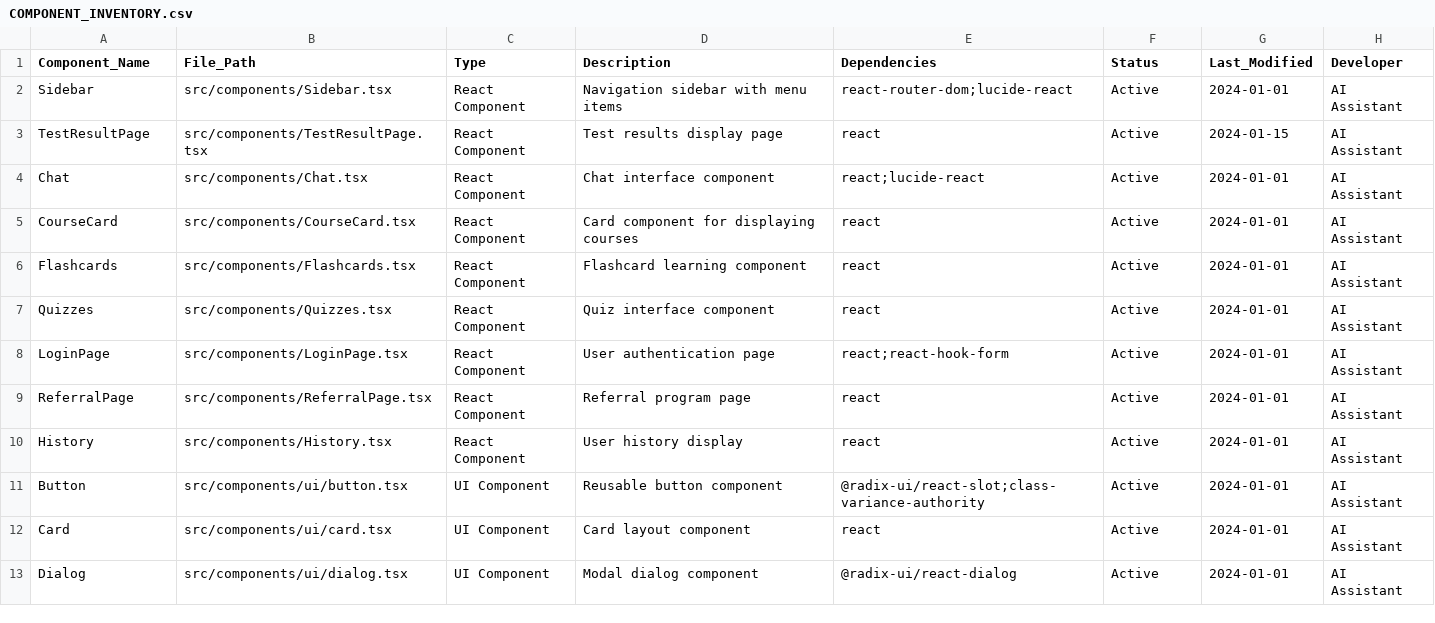
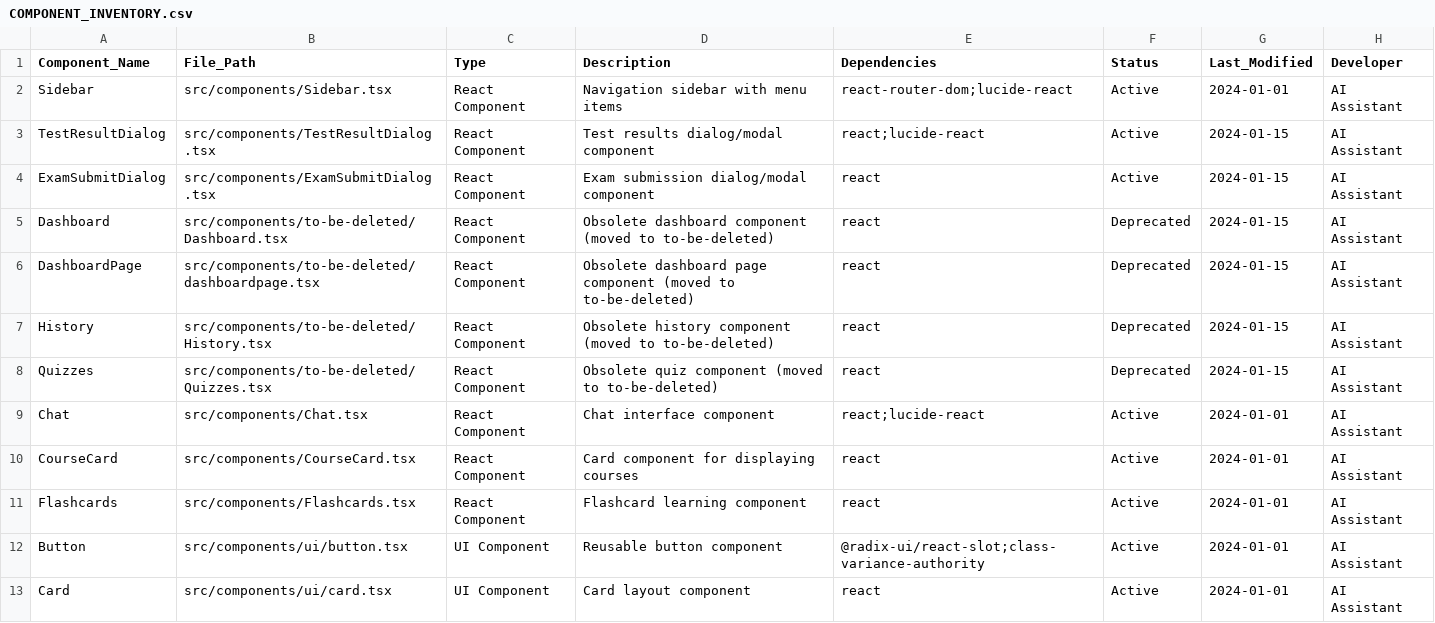
Before and after one commit to sujitbishwash/website_new_js, a CSV file: docs/COMPONENT_INVENTORY.csv, drawn as a sheet; only a part is shown; the shorter side is filled out with more unchanged rows.

```diff
--- a/docs/COMPONENT_INVENTORY.csv
+++ b/docs/COMPONENT_INVENTORY.csv
@@ -2,3 +2,8 @@ Component_Name,File_Path,Type,Description,Dependencies,Status,Last_Modified,Deve
 Sidebar,src/components/Sidebar.tsx,React Component,Navigation sidebar with menu items,"react-router-dom;lucide-react",Active,2024-01-01,AI Assistant
-TestResultPage,src/components/TestResultPage.tsx,React Component,Test results display page,"react",Active,2024-01-15,AI Assistant
+TestResultDialog,src/components/TestResultDialog.tsx,React Component,Test results dialog/modal component,"react;lucide-react",Active,2024-01-15,AI Assistant
+ExamSubmitDialog,src/components/ExamSubmitDialog.tsx,React Component,Exam submission dialog/modal component,"react",Active,2024-01-15,AI Assistant
+Dashboard,src/components/to-be-deleted/Dashboard.tsx,React Component,Obsolete dashboard component (moved to to-be-deleted),"react",Deprecated,2024-01-15,AI Assistant
+DashboardPage,src/components/to-be-deleted/dashboardpage.tsx,React Component,Obsolete dashboard page component (moved to to-be-deleted),"react",Deprecated,2024-01-15,AI Assistant
+History,src/components/to-be-deleted/History.tsx,React Component,Obsolete history component (moved to to-be-deleted),"react",Deprecated,2024-01-15,AI Assistant
+Quizzes,src/components/to-be-deleted/Quizzes.tsx,React Component,Obsolete quiz component (moved to to-be-deleted),"react",Deprecated,2024-01-15,AI Assistant
 Chat,src/components/Chat.tsx,React Component,Chat interface component,"react;lucide-react",Active,2024-01-01,AI Assistant
@@ -6,6 +11,2 @@ CourseCard,src/components/CourseCard.tsx,React Component,Card component for disp
 Flashcards,src/components/Flashcards.tsx,React Component,Flashcard learning component,"react",Active,2024-01-01,AI Assistant
-Quizzes,src/components/Quizzes.tsx,React Component,Quiz interface component,"react",Active,2024-01-01,AI Assistant
-LoginPage,src/components/LoginPage.tsx,React Component,User authentication page,"react;react-hook-form",Active,2024-01-01,AI Assistant
-ReferralPage,src/components/ReferralPage.tsx,React Component,Referral program page,"react",Active,2024-01-01,AI Assistant
-History,src/components/History.tsx,React Component,User history display,"react",Active,2024-01-01,AI Assistant
 Button,src/components/ui/button.tsx,UI Component,Reusable button component,"@radix-ui/react-slot;class-variance-authority",Active,2024-01-01,AI Assistant
```
Also changed, not shown: docs/CHANGE_LOG.csv, docs/PAGE_STRUCTURE.csv, 31 other files.
